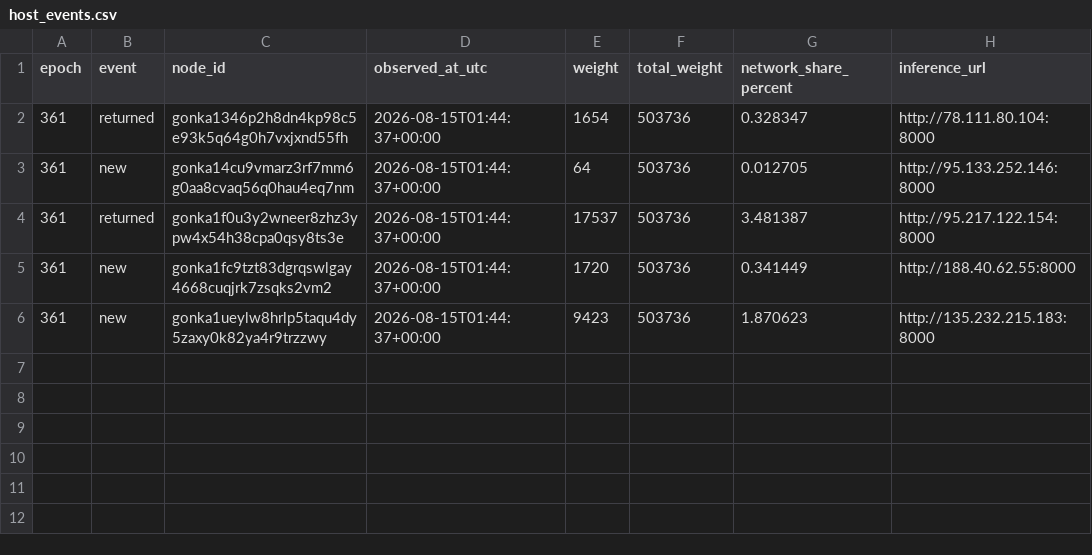
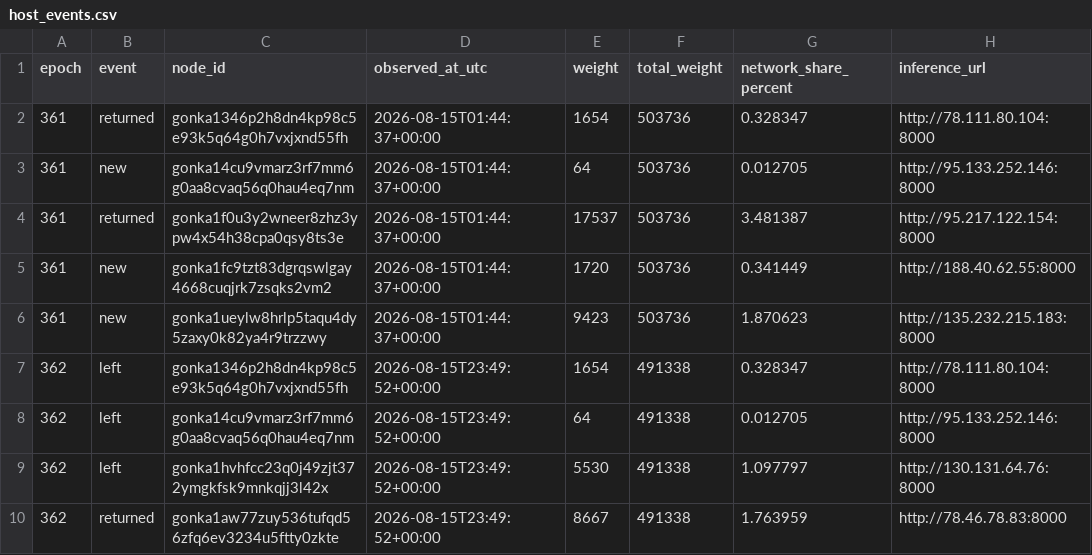
Before and after one commit to dmitriikokh-svg/gonka-host-bot, a CSV file: state/host_events.csv, drawn as a sheet; the diff names each change by its address in the sheet, - before the commit and + after, or states it on an @@ line.

Commit message:
Update host presence state [skip ci]

```diff
--- a/state/host_events.csv
+++ b/state/host_events.csv
+row 7: 362 | left | gonka1346p2h8dn4kp98c5e93k5q64g0h7vxjxnd55fh | 2026-08-15T23:49:52+00:00 | 1654 | 491338 | 0.328347 | http://78.111.80.104:8000
+row 8: 362 | left | gonka14cu9vmarz3rf7mm6g0aa8cvaq56q0hau4eq7nm | 2026-08-15T23:49:52+00:00 | 64 | 491338 | 0.012705 | http://95.133.252.146:8000
+row 9: 362 | left | gonka1hvhfcc23q0j49zjt372ymgkfsk9mnkqjj3l42x | 2026-08-15T23:49:52+00:00 | 5530 | 491338 | 1.097797 | http://130.131.64.76:8000
+row 10: 362 | returned | gonka1aw77zuy536tufqd56zfq6ev3234u5ftty0zkte | 2026-08-15T23:49:52+00:00 | 8667 | 491338 | 1.763959 | http://78.46.78.83:8000
```
Also changed, not shown: 1 other file.
